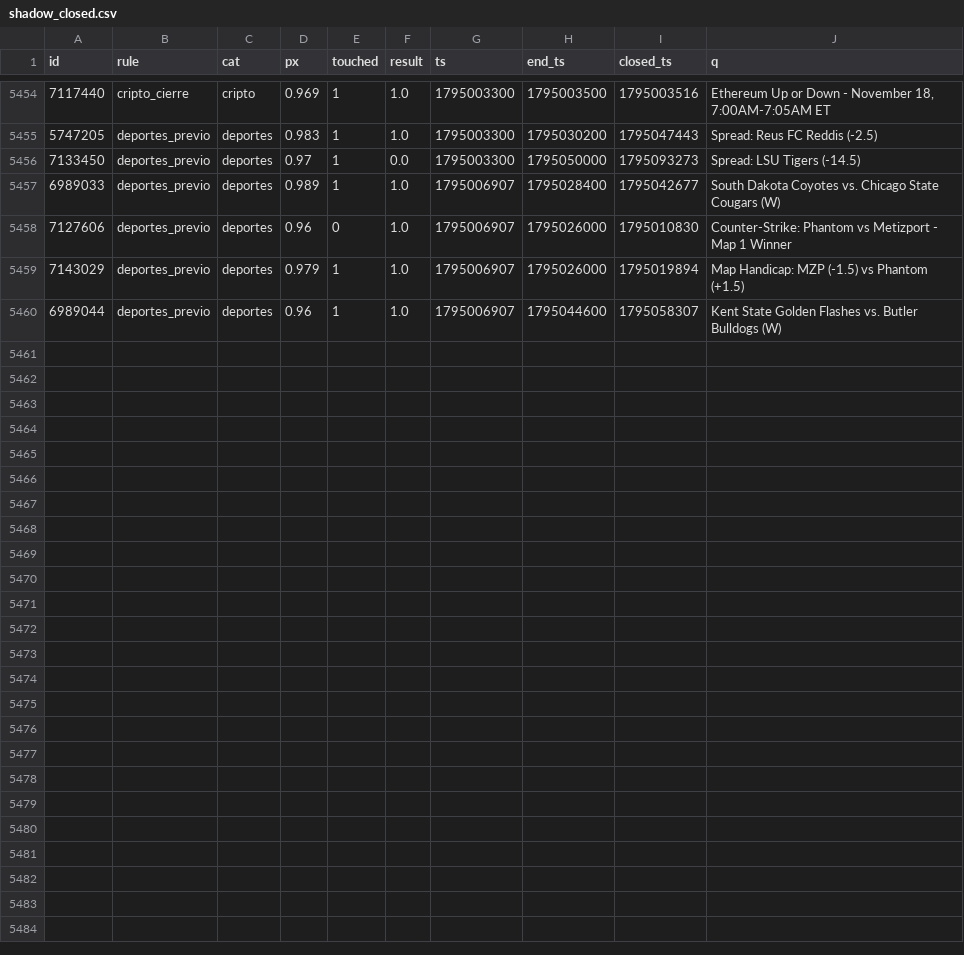
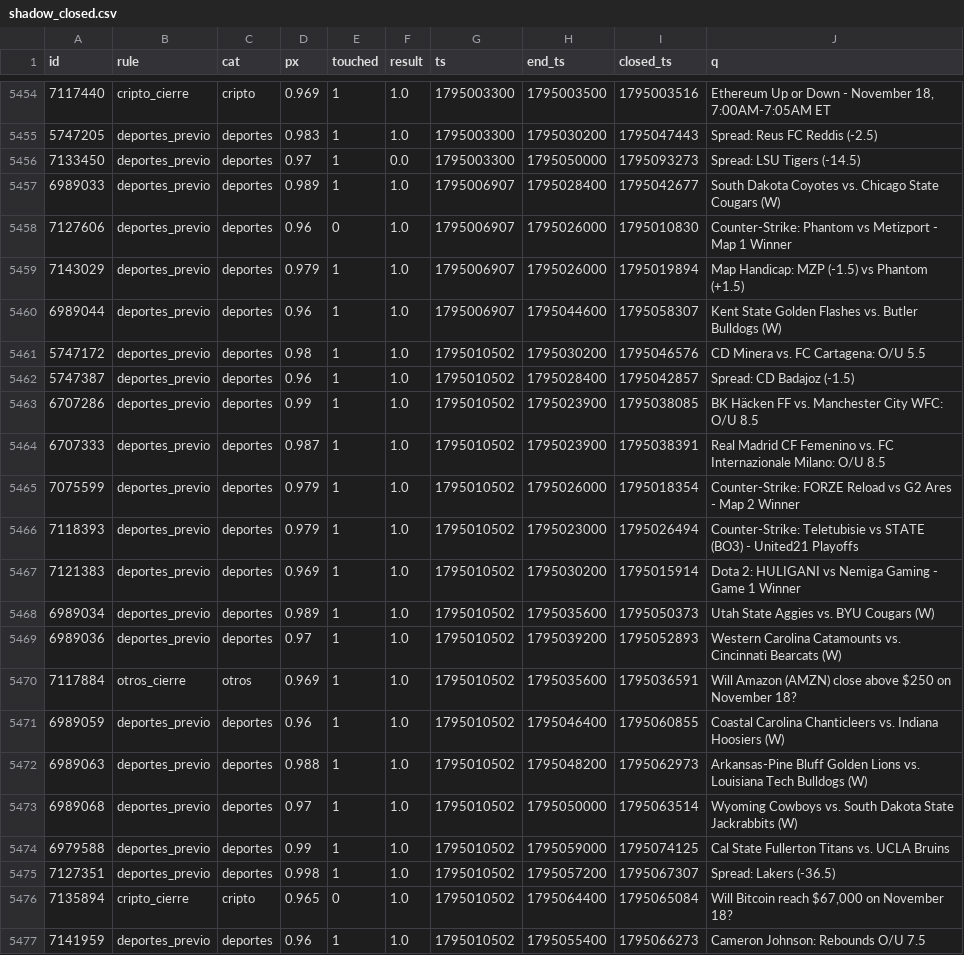
Before and after one commit to changelcerdajr-svg/changelpina, a CSV file: sweeper/data/paper_agresivo/shadow_closed.csv, drawn as a sheet; only a part is shown, gaps mark what is left out; the diff names each change by its address in the sheet, - before the commit and + after, or states it on an @@ line.

```diff
--- a/sweeper/data/paper_agresivo/shadow_closed.csv
+++ b/sweeper/data/paper_agresivo/shadow_closed.csv
+row 5461: 5747172 | deportes_previo | deportes | 0.98 | 1 | 1.0 | 1795010502 | 1795030200 | 1795046576 | CD Minera vs. FC Cartagena: O/U 5.5
+row 5462: 5747387 | deportes_previo | deportes | 0.96 | 1 | 1.0 | 1795010502 | 1795028400 | 1795042857 | Spread: CD Badajoz (-1.5)
+row 5463: 6707286 | deportes_previo | deportes | 0.99 | 1 | 1.0 | 1795010502 | 1795023900 | 1795038085 | BK Häcken FF vs. Manchester City WFC: O/U 8.5
+row 5464: 6707333 | deportes_previo | deportes | 0.987 | 1 | 1.0 | 1795010502 | 1795023900 | 1795038391 | Real Madrid CF Femenino vs. FC Internazionale Milano: O/U 8.5
+row 5465: 7075599 | deportes_previo | deportes | 0.979 | 1 | 1.0 | 1795010502 | 1795026000 | 1795018354 | Counter-Strike: FORZE Reload vs G2 Ares - Map 2 Winner
+row 5466: 7118393 | deportes_previo | deportes | 0.979 | 1 | 1.0 | 1795010502 | 1795023000 | 1795026494 | Counter-Strike: Teletubisie vs STATE (BO3) - United21 Playoffs
+row 5467: 7121383 | deportes_previo | deportes | 0.969 | 1 | 1.0 | 1795010502 | 1795030200 | 1795015914 | Dota 2: HULIGANI vs Nemiga Gaming - Game 1 Winner
+row 5468: 6989034 | deportes_previo | deportes | 0.989 | 1 | 1.0 | 1795010502 | 1795035600 | 1795050373 | Utah State Aggies vs. BYU Cougars (W)
+row 5469: 6989036 | deportes_previo | deportes | 0.97 | 1 | 1.0 | 1795010502 | 1795039200 | 1795052893 | Western Carolina Catamounts vs. Cincinnati Bearcats (W)
+row 5470: 7117884 | otros_cierre | otros | 0.969 | 1 | 1.0 | 1795010502 | 1795035600 | 1795036591 | Will Amazon (AMZN) close above $250 on November 18?
+row 5471: 6989059 | deportes_previo | deportes | 0.96 | 1 | 1.0 | 1795010502 | 1795046400 | 1795060855 | Coastal Carolina Chanticleers vs. Indiana Hoosiers (W)
+row 5472: 6989063 | deportes_previo | deportes | 0.988 | 1 | 1.0 | 1795010502 | 1795048200 | 1795062973 | Arkansas-Pine Bluff Golden Lions vs. Louisiana Tech Bulldogs (W)
+row 5473: 6989068 | deportes_previo | deportes | 0.97 | 1 | 1.0 | 1795010502 | 1795050000 | 1795063514 | Wyoming Cowboys vs. South Dakota State Jackrabbits (W)
+row 5474: 6979588 | deportes_previo | deportes | 0.99 | 1 | 1.0 | 1795010502 | 1795059000 | 1795074125 | Cal State Fullerton Titans vs. UCLA Bruins
+row 5475: 7127351 | deportes_previo | deportes | 0.998 | 1 | 1.0 | 1795010502 | 1795057200 | 1795067307 | Spread: Lakers (-36.5)
+row 5476: 7135894 | cripto_cierre | cripto | 0.965 | 0 | 1.0 | 1795010502 | 1795064400 | 1795065084 | Will Bitcoin reach $67,000 on November 18?
+row 5477: 7141959 | deportes_previo | deportes | 0.96 | 1 | 1.0 | 1795010502 | 1795055400 | 1795066273 | Cameron Johnson: Rebounds O/U 7.5
```
Also changed, not shown: 7 other files.
